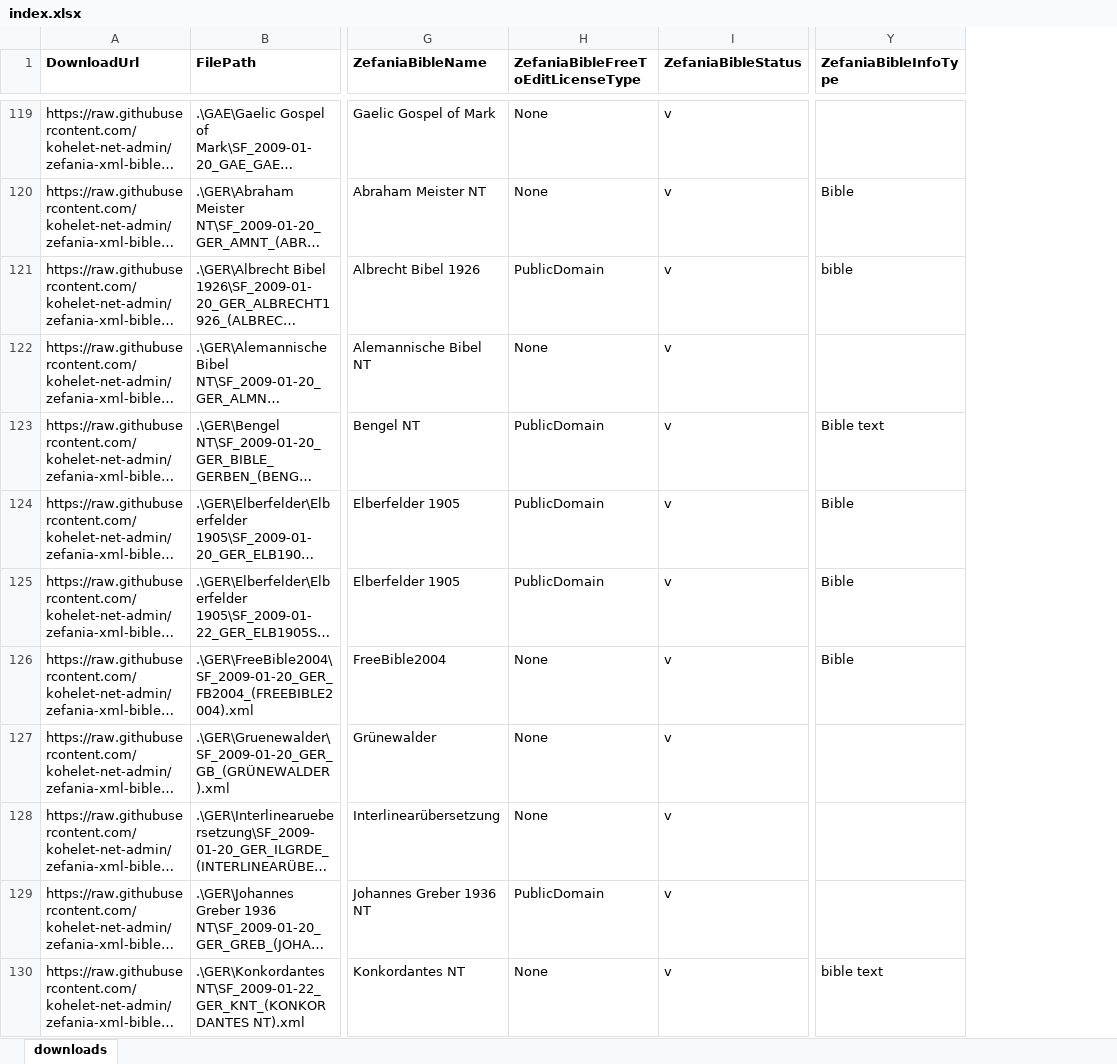
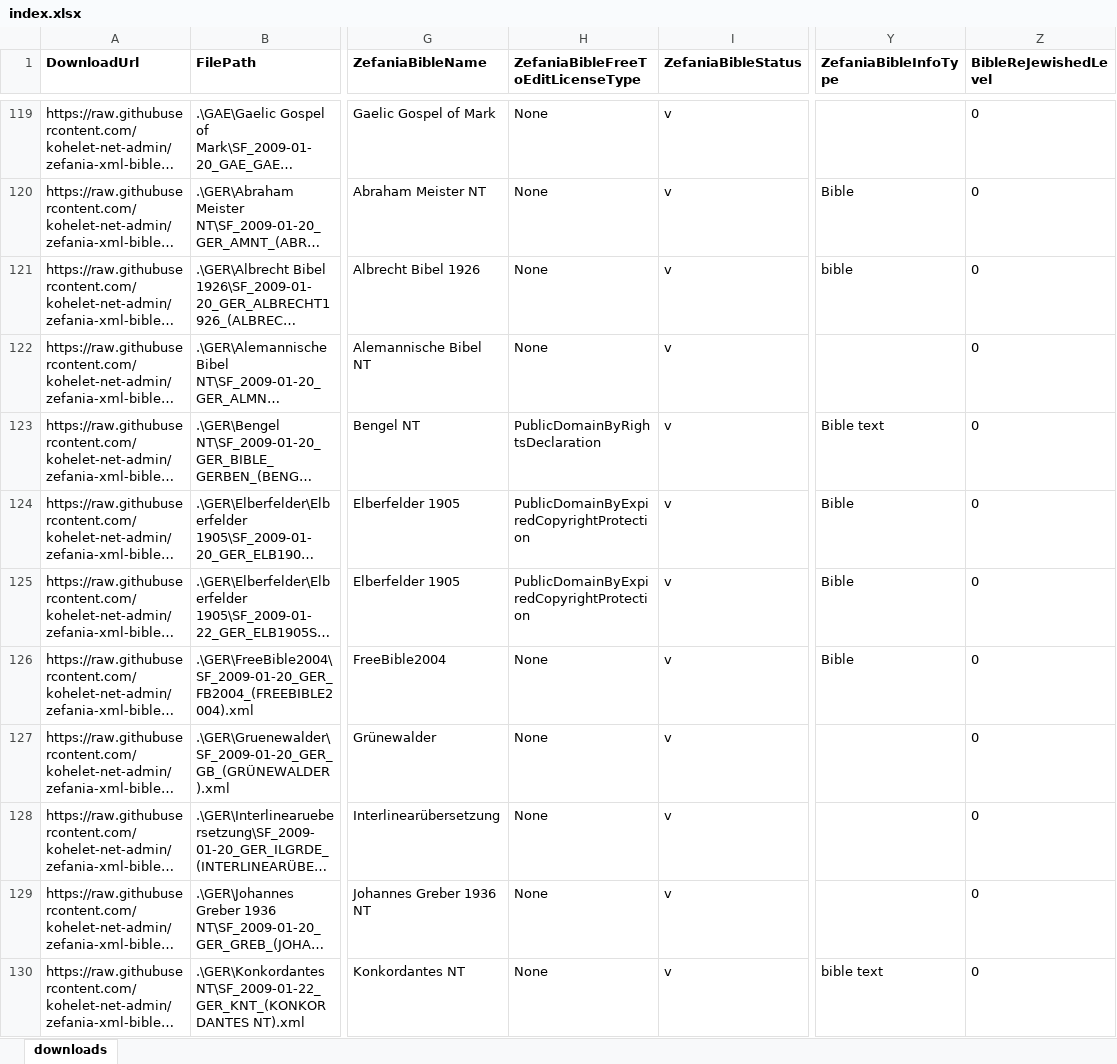
Before and after one commit to kohelet-net-admin/zefania-xml-bibles, an Excel workbook: Bibles/index.xlsx, sheet downloads, drawn as a sheet; only a part is shown, gaps mark what is left out; long unchanged cells end in …; values as stored, in another font and other column widths than the file's, no borders; the diff covers the shown part only; the diff names each change by its address in the sheet, - before the commit and + after, or states it on an @@ line.

Commit message:
Added column for level, improved lookup of edit permission reason

```diff
--- a/Bibles/index.xlsx (sheet downloads)
+++ b/Bibles/index.xlsx (sheet downloads)
+column Z (BibleReJewishedLevel), rows 119-130: all 0
-H121: PublicDomain
+H121: None
-H123: PublicDomain
+H123: PublicDomainByRightsDeclaration
-H124:H125: PublicDomain
+H124:H125: PublicDomainByExpiredCopyrightProtection
-H129: PublicDomain
+H129: None
```
Also changed, not shown: 44 edited cells elsewhere in this sheet, 1 other file.
